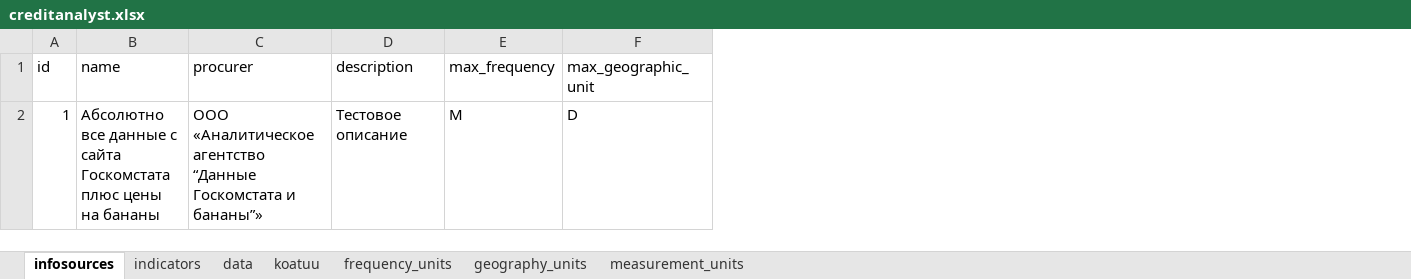
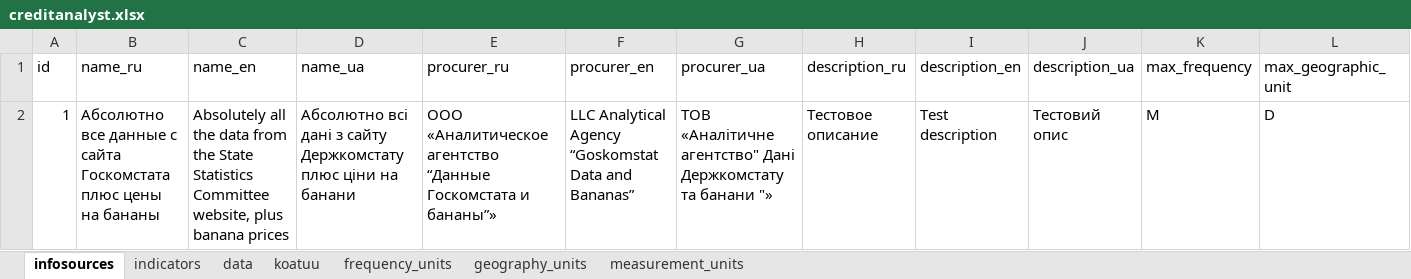
Before and after one commit to fibergatestudio/creditanalyst, an Excel workbook: storage/app/creditanalyst.xlsx, sheet infosources, drawn as a sheet; only a part is shown; values as stored, in another font and other column widths than the file's, no borders; addresses are those after the commit; the diff names each change by its address in the sheet, - before the commit and + after, or states it on an @@ line.

Commit message:
languages (indicators+infosources) + edited xlsx

```diff
--- a/storage/app/creditanalyst.xlsx (sheet infosources)
+++ b/storage/app/creditanalyst.xlsx (sheet infosources)
+column C (name_en), row 2: Absolutely all the data from the State Statistics Committee website, plus banana prices
+column D (name_ua), row 2: Абсолютно всі дані з сайту Держкомстату плюс ціни на банани
+column F (procurer_en), row 2: LLC Analytical Agency “Goskomstat Data and Bananas”
+column G (procurer_ua), row 2: ТОВ «Аналітичне агентство" Дані Держкомстату та банани "»
+column I (description_en), row 2: Test description
+column J (description_ua), row 2: Тестовий опис
-B1: name
+B1: name_ru
-E1: procurer
+E1: procurer_ru
-H1: description
+H1: description_ru
```
Also changed, not shown: sheet frequency_units, sheet geography_units, sheet indicators, 12 other files.
